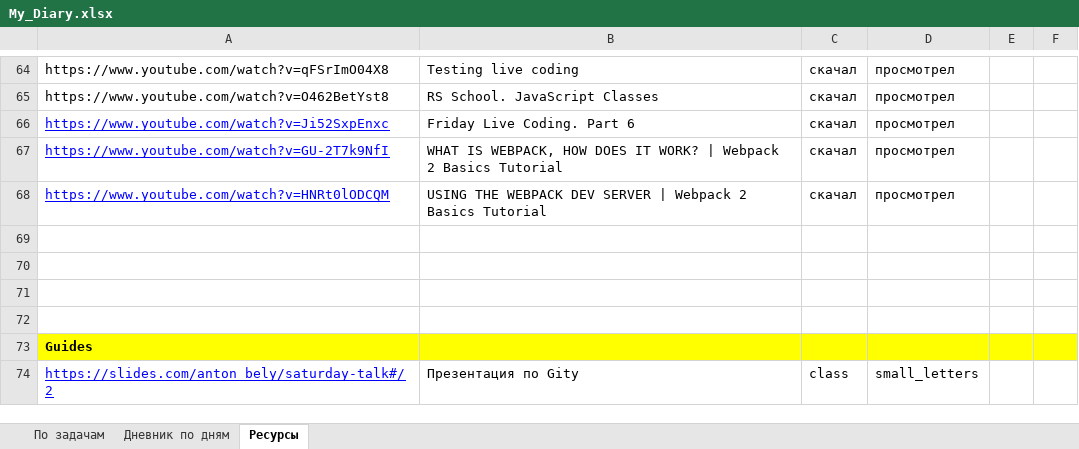
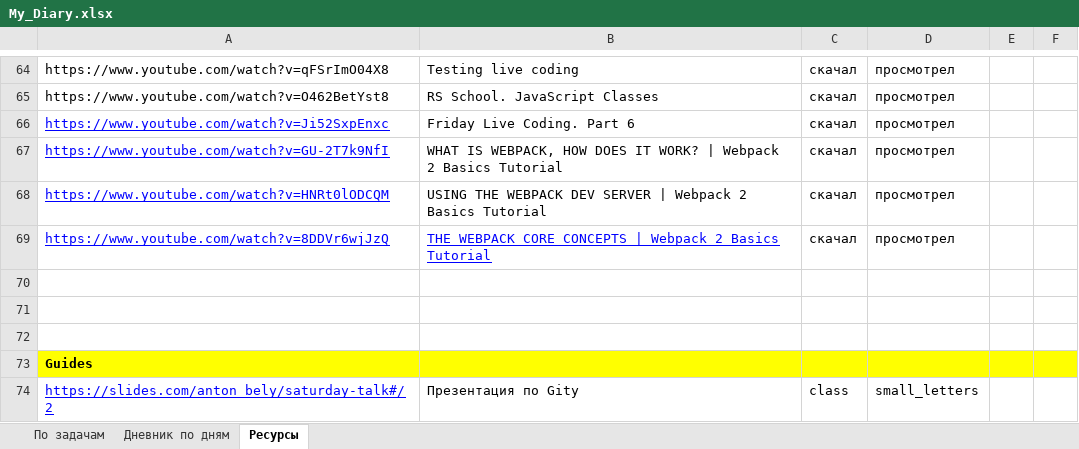
Before and after one commit to AndreiMedvedevSaratov/My_Learning_Diary, an Excel workbook: My_Diary.xlsx, sheet Ресурсы, drawn as a sheet; only a part is shown, gaps mark what is left out; values as stored, in another font and other column widths than the file's, no borders; the diff names each change by its address in the sheet, - before the commit and + after, or states it on an @@ line.

```diff
--- a/My_Diary.xlsx (sheet Ресурсы)
+++ b/My_Diary.xlsx (sheet Ресурсы)
-row 69: (empty)
+row 69: https://www.youtube.com/watch?v=8DDVr6wjJzQ | THE WEBPACK CORE CONCEPTS | Webpack 2 Basics Tutorial | скачал | просмотрел
```
Also changed, not shown: sheet По задачам, sheet Дневник по дням.
